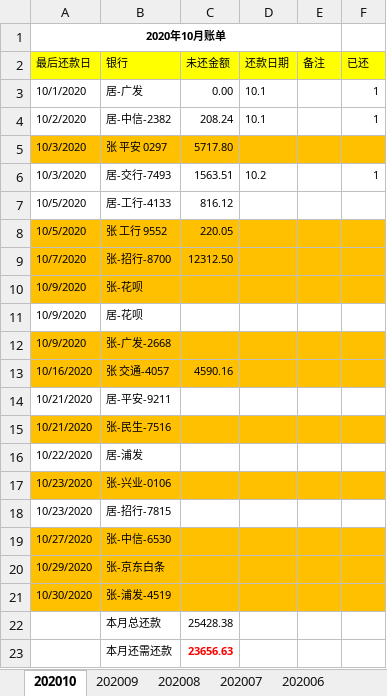
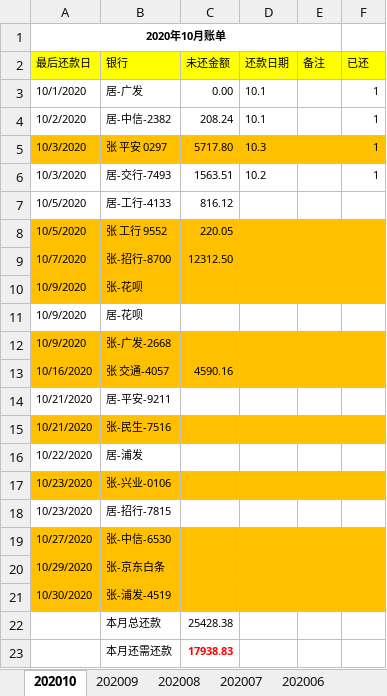
Before and after one commit to alantop0720/alantop0720.github.io, an Excel workbook: bill/zhang_bill.xlsx, sheet 202010, drawn as a sheet; values as stored, in another font and other column widths than the file's, no borders; the diff names each change by its address in the sheet, - before the commit and + after, or states it on an @@ line.

```diff
--- a/bill/zhang_bill.xlsx (sheet 202010)
+++ b/bill/zhang_bill.xlsx (sheet 202010)
-D5 (还款日期): (empty)
+D5 (还款日期): 10.3
-F5 (已还): (empty)
+F5 (已还): 1
-C23 (未还金额): 23656.63
+C23 (未还金额): 17938.83
```
Also changed, not shown: bill/record.xlsx, 1 other file.
